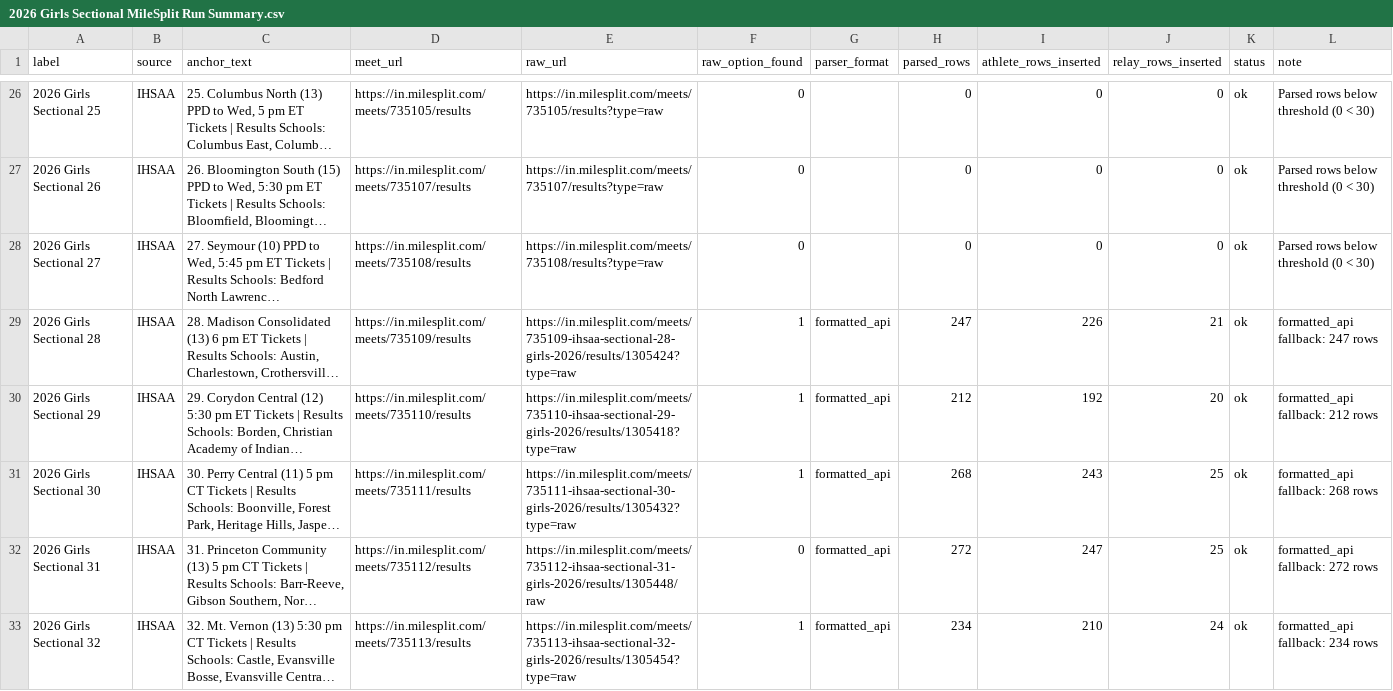
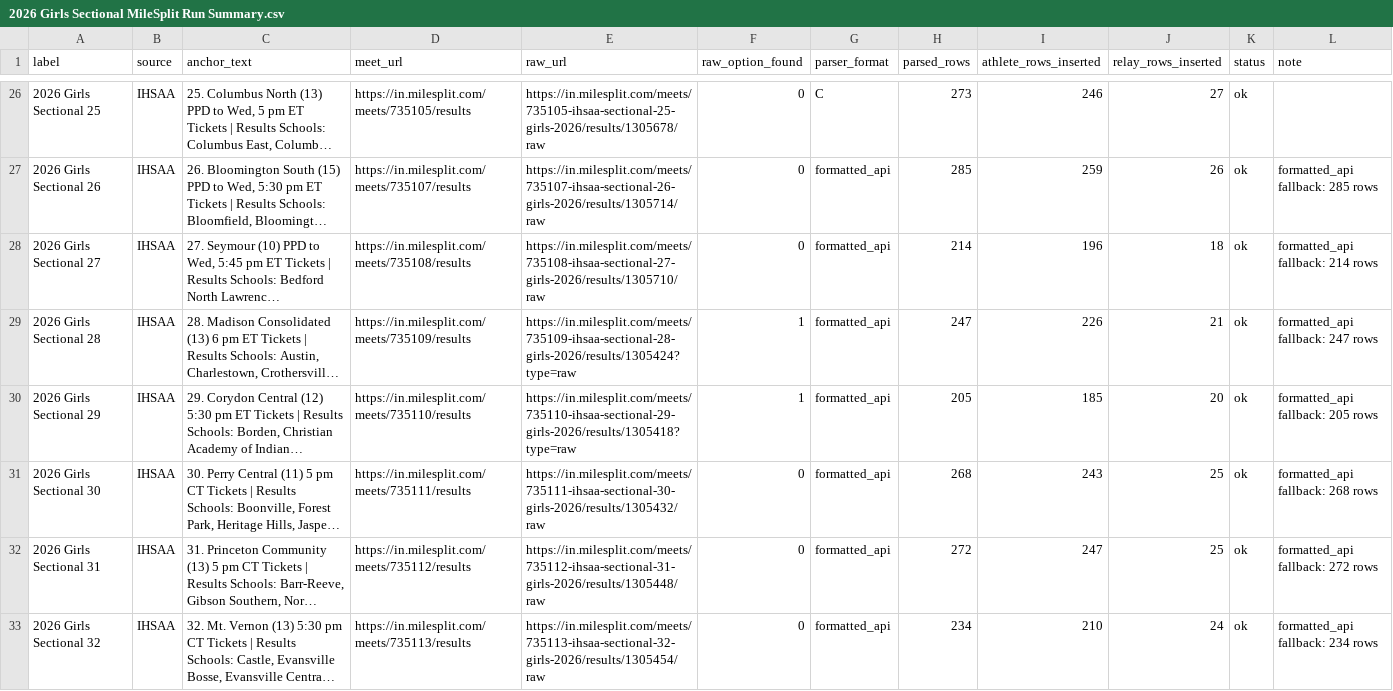
Before and after one commit to rtritz/trackinsights, a CSV file: jupyter/2026 Girls Sectional MileSplit Run Summary.csv, drawn as a sheet; only a part is shown, gaps mark what is left out; long unchanged cells end in …; the diff covers the shown part only; the diff names each change by its address in the sheet, - before the commit and + after, or states it on an @@ line.

```diff
--- a/jupyter/2026 Girls Sectional MileSplit Run Summary.csv
+++ b/jupyter/2026 Girls Sectional MileSplit Run Summary.csv
-E26 (raw_url): https://in.milesplit.com/meets/735105/results?type=raw
+E26 (raw_url): https://in.milesplit.com/meets/735105-ihsaa-sectional-25-girls-2026/results/1305678/raw
-G26 (parser_format): (empty)
+G26 (parser_format): C
-H26 (parsed_rows): 0
+H26 (parsed_rows): 273
-I26 (athlete_rows_inserted): 0
+I26 (athlete_rows_inserted): 246
-J26 (relay_rows_inserted): 0
+J26 (relay_rows_inserted): 27
-L26 (note): Parsed rows below threshold (0 < 30)
+L26 (note): (empty)
-E27 (raw_url): https://in.milesplit.com/meets/735107/results?type=raw
+E27 (raw_url): https://in.milesplit.com/meets/735107-ihsaa-sectional-26-girls-2026/results/1305714/raw
-G27:G28 (parser_format): (empty)
+G27:G28 (parser_format): formatted_api
-H27 (parsed_rows): 0
+H27 (parsed_rows): 285
-I27 (athlete_rows_inserted): 0
+I27 (athlete_rows_inserted): 259
-J27 (relay_rows_inserted): 0
+J27 (relay_rows_inserted): 26
-L27 (note): Parsed rows below threshold (0 < 30)
+L27 (note): formatted_api fallback: 285 rows
-E28 (raw_url): https://in.milesplit.com/meets/735108/results?type=raw
+E28 (raw_url): https://in.milesplit.com/meets/735108-ihsaa-sectional-27-girls-2026/results/1305710/raw
-H28 (parsed_rows): 0
+H28 (parsed_rows): 214
-I28 (athlete_rows_inserted): 0
+I28 (athlete_rows_inserted): 196
-J28 (relay_rows_inserted): 0
+J28 (relay_rows_inserted): 18
-L28 (note): Parsed rows below threshold (0 < 30)
+L28 (note): formatted_api fallback: 214 rows
-H30 (parsed_rows): 212
+H30 (parsed_rows): 205
-I30 (athlete_rows_inserted): 192
+I30 (athlete_rows_inserted): 185
-L30 (note): formatted_api fallback: 212 rows
+L30 (note): formatted_api fallback: 205 rows
-E31 (raw_url): https://in.milesplit.com/meets/735111-ihsaa-sectional-30-girls-2026/results/1305432?type=raw
+E31 (raw_url): https://in.milesplit.com/meets/735111-ihsaa-sectional-30-girls-2026/results/1305432/raw
-F31 (raw_option_found): 1
+F31 (raw_option_found): 0
-E33 (raw_url): https://in.milesplit.com/meets/735113-ihsaa-sectional-32-girls-2026/results/1305454?type=raw
+E33 (raw_url): https://in.milesplit.com/meets/735113-ihsaa-sectional-32-girls-2026/results/1305454/raw
-F33 (raw_option_found): 1
+F33 (raw_option_found): 0
```
Also changed, not shown: 70 edited cells elsewhere in this file, 5 other files.
